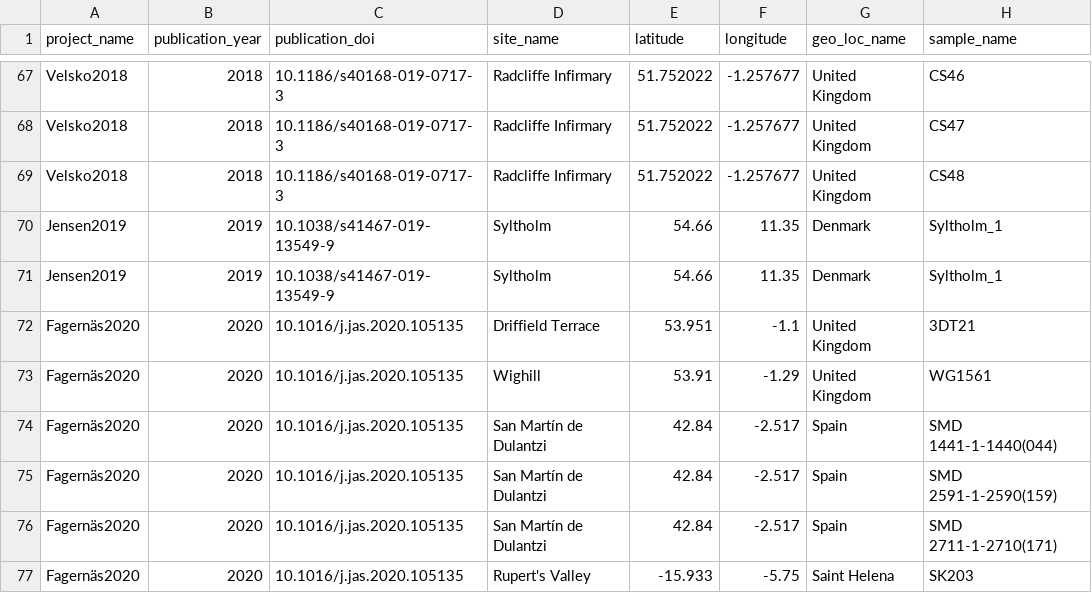
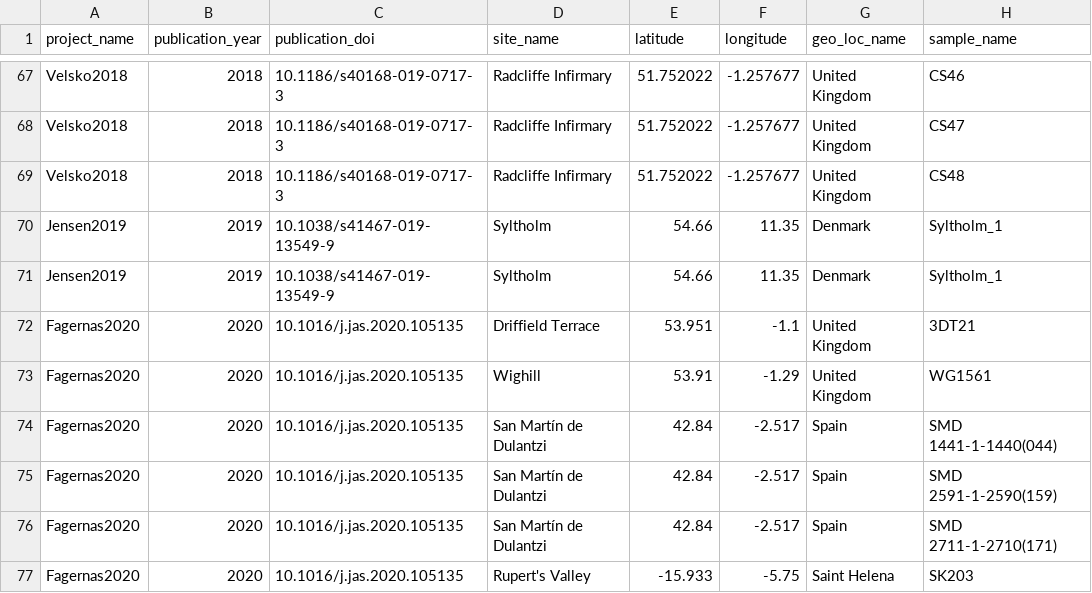
Before and after one commit to SPAAM-community/AncientMetagenomeDir, a TSV file: ancient-microbiome/ancient-microbiome.tsv, drawn as a sheet; only a part is shown, gaps mark what is left out; the diff names each change by its address in the sheet, - before the commit and + after, or states it on an @@ line.

Commit message:
Update ancient-microbiome.tsv

```diff
--- a/ancient-microbiome/ancient-microbiome.tsv
+++ b/ancient-microbiome/ancient-microbiome.tsv
-A72:A77 (project_name): Fagernäs2020
+A72:A77 (project_name): Fagernas2020
```
